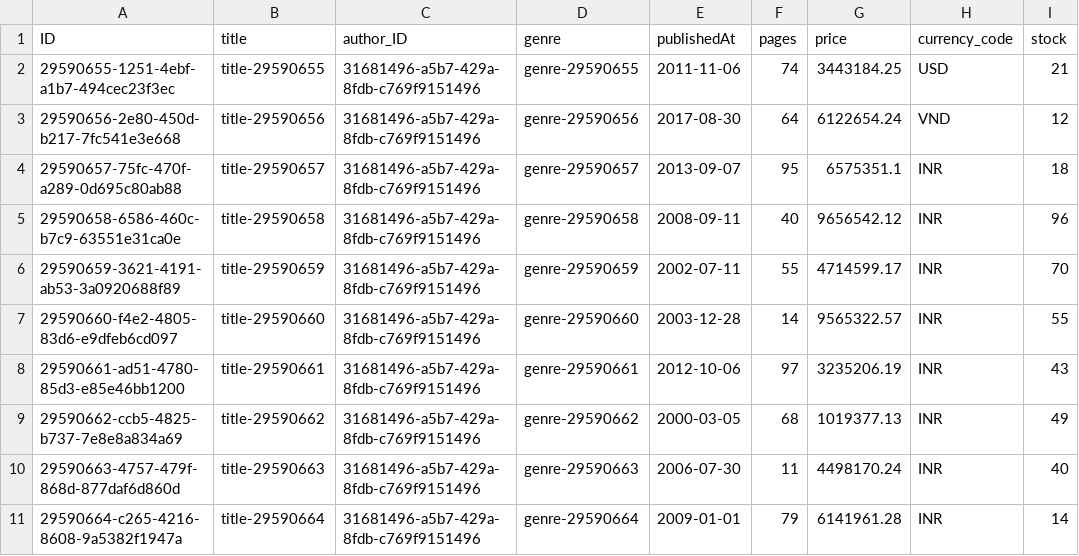
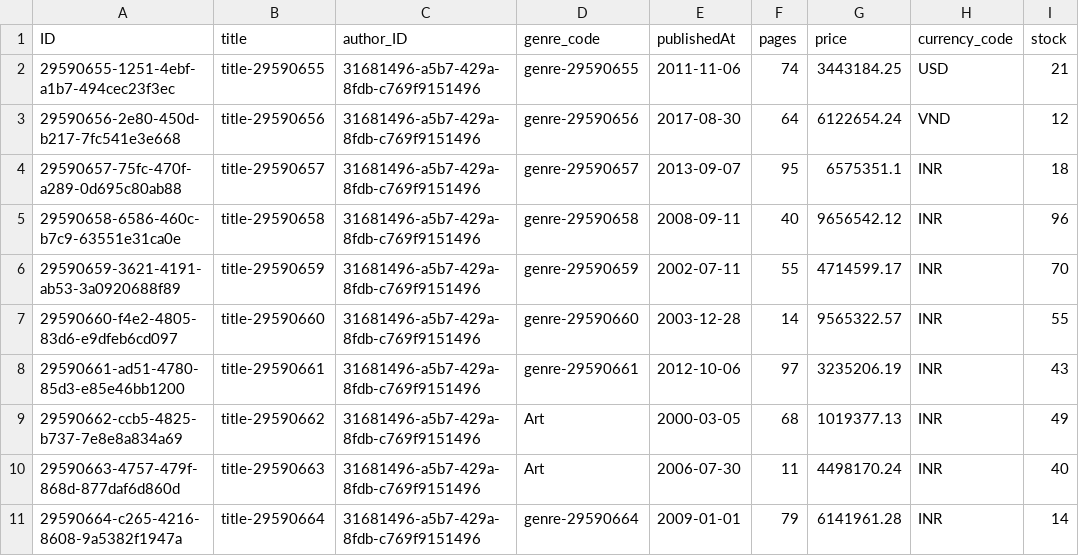
Before and after one commit to hvdloc1109-lang/Bookstore-Cap-Tutorial, a CSV file: db/data/tutorial.db-Books.csv, drawn as a sheet; only a part is shown; the diff names each change by its address in the sheet, - before the commit and + after, or states it on an @@ line.

```diff
--- a/db/data/tutorial.db-Books.csv
+++ b/db/data/tutorial.db-Books.csv
-D1: genre
+D1: genre_code
-D9 (genre_code): genre-29590662
+D9 (genre_code): Art
-D10 (genre_code): genre-29590663
+D10 (genre_code): Art
```
Also changed, not shown: 8 other files.
